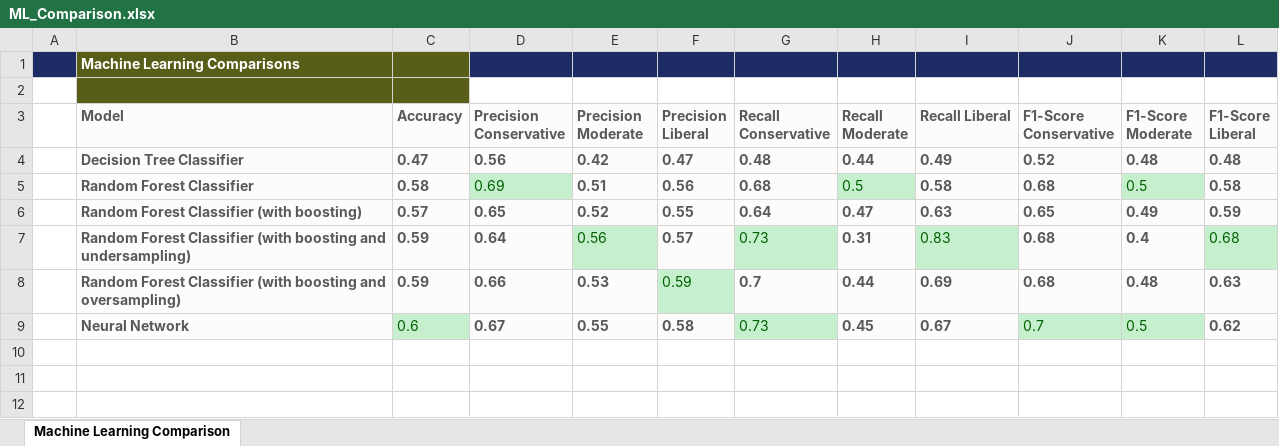
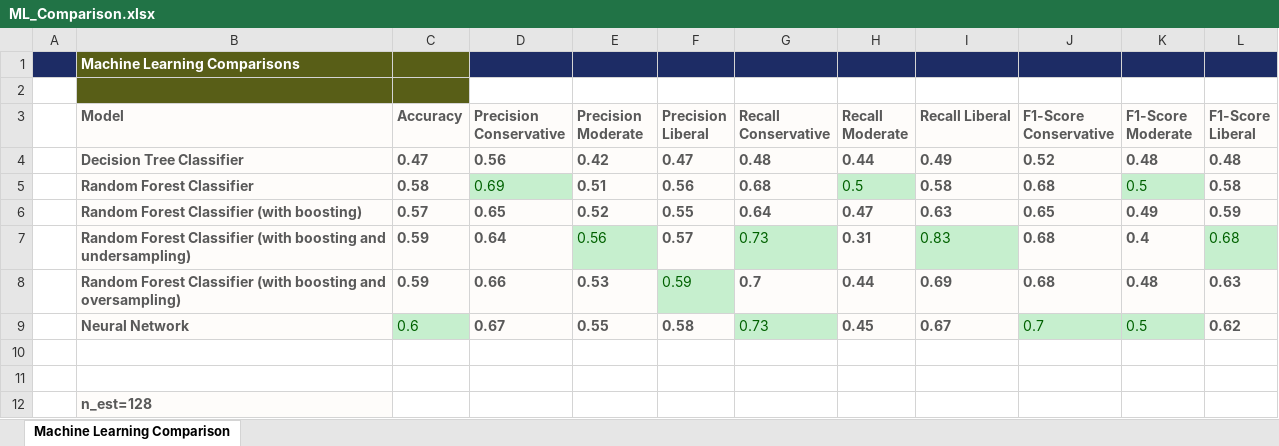
Before and after one commit to mandymccabe/Final_Project, an Excel workbook: ML_Comparison.xlsx, sheet Machine Learning Comparison, drawn as a sheet; values as stored, in another font and other column widths than the file's, no borders; charts and pictures and table styles not drawn; the diff names each change by its address in the sheet, - before the commit and + after, or states it on an @@ line.

```diff
--- a/ML_Comparison.xlsx (sheet Machine Learning Comparison)
+++ b/ML_Comparison.xlsx (sheet Machine Learning Comparison)
+row 10: (empty)
+row 11: (empty)
+row 12:  | n_est=128
```
Also changed, not shown: 1 other file.
